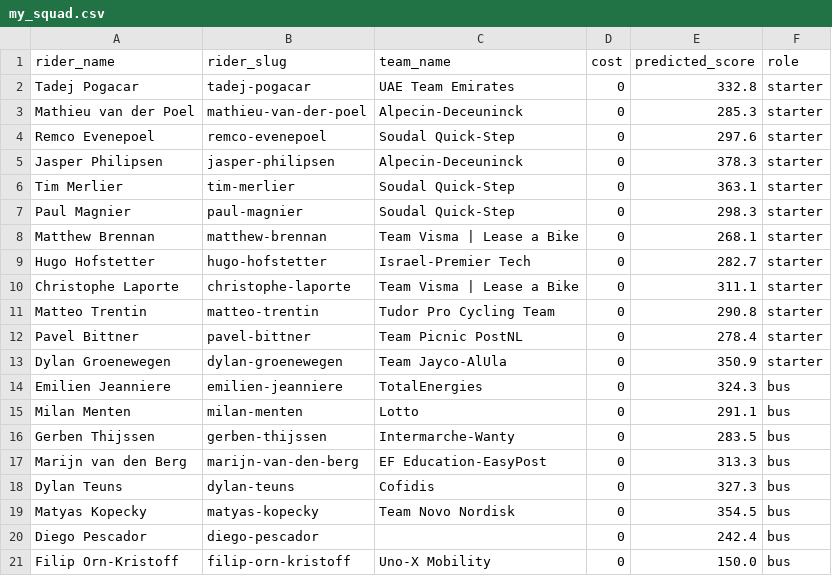
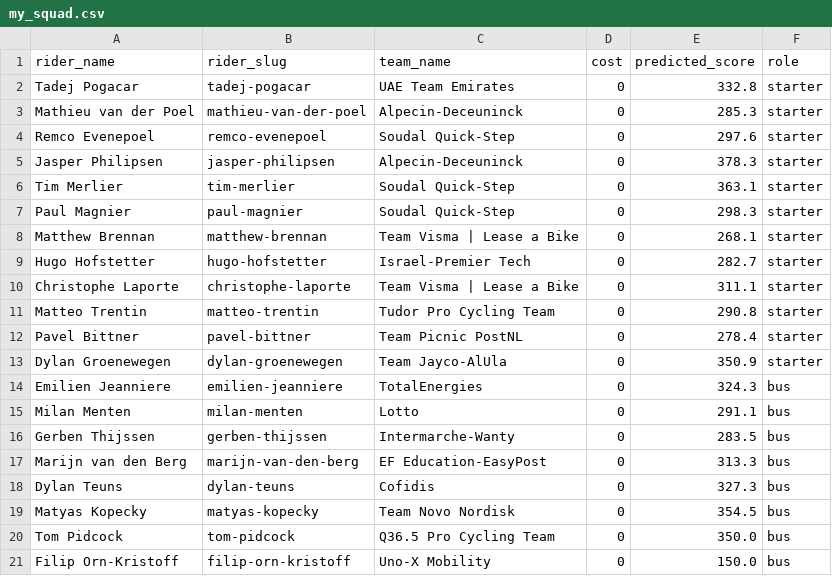
Before and after one commit to vdsandy101/Cycling_Site, a CSV file: data/my_squad.csv, drawn as a sheet; removed rows and columns are numbered as before the commit, all else as after; the diff names each change by its address in the sheet, - before the commit and + after, or states it on an @@ line.

```diff
--- a/data/my_squad.csv
+++ b/data/my_squad.csv
-row 20: Diego Pescador | diego-pescador |  | 0 | 242.4 | bus
+row 20: Tom Pidcock | tom-pidcock | Q36.5 Pro Cycling Team | 0 | 350.0 | bus
```
Also changed, not shown: data/race_lineups_2026.csv.
